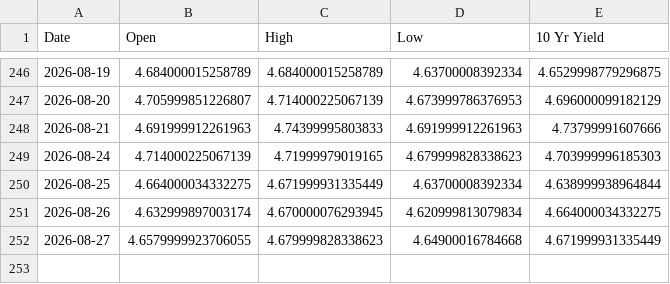
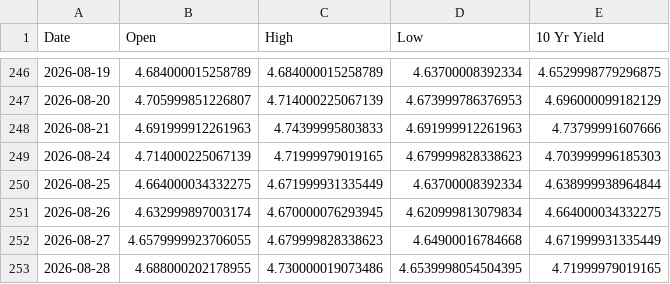
Before and after one commit to housetyler/yahoofinance_USTreasuryYeilds, a CSV file: 10yr_yield_history.csv, drawn as a sheet; only a part is shown, gaps mark what is left out; the diff names each change by its address in the sheet, - before the commit and + after, or states it on an @@ line.

```diff
--- a/10yr_yield_history.csv
+++ b/10yr_yield_history.csv
+row 253: 2026-08-28 | 4.688000202178955 | 4.730000019073486 | 4.6539998054504395 | 4.71999979019165
```
